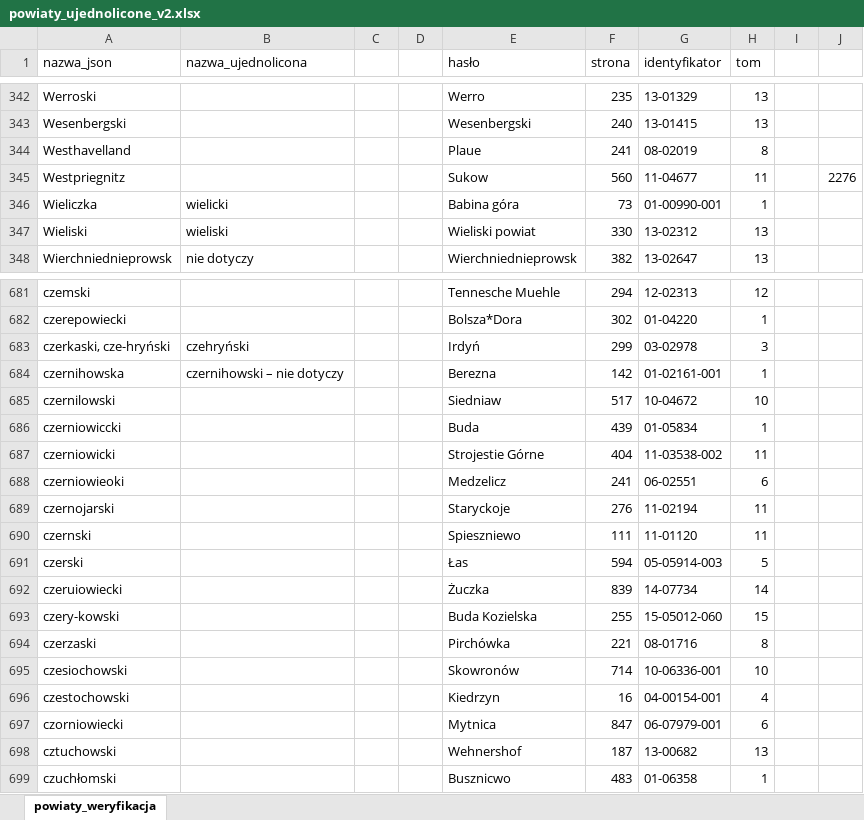
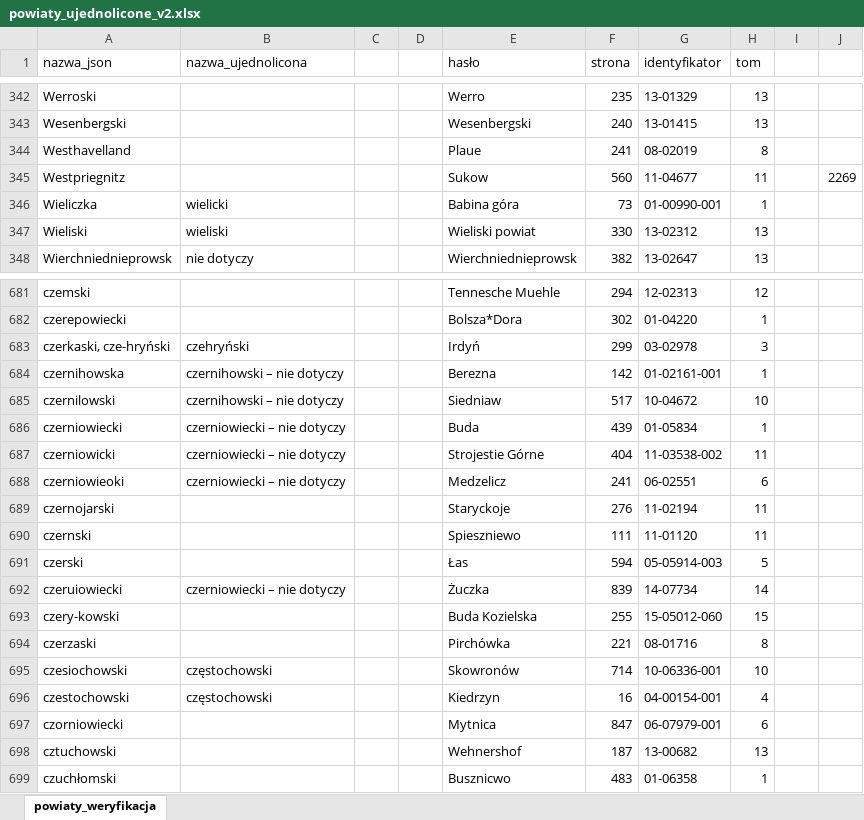
Before and after one commit to pjaskulski/sgkp_information_extraction, an Excel workbook: dictionary/powiaty_ujednolicone_v2.xlsx, sheet powiaty_weryfikacja, drawn as a sheet; only a part is shown, gaps mark what is left out; values as stored, in another font and other column widths than the file's, no cell formats; the diff names each change by its address in the sheet, - before the commit and + after, or states it on an @@ line.

```diff
--- a/dictionary/powiaty_ujednolicone_v2.xlsx (sheet powiaty_weryfikacja)
+++ b/dictionary/powiaty_ujednolicone_v2.xlsx (sheet powiaty_weryfikacja)
-J345: 2276
+J345: 2269
-B685 (nazwa_ujednolicona): (empty)
+B685 (nazwa_ujednolicona): czernihowski – nie dotyczy
-A686 (nazwa_json): czerniowiccki
+A686 (nazwa_json): czerniowiecki
-B686:B688 (nazwa_ujednolicona): (empty)
+B686:B688 (nazwa_ujednolicona): czerniowiecki – nie dotyczy
-B692 (nazwa_ujednolicona): (empty)
+B692 (nazwa_ujednolicona): czerniowiecki – nie dotyczy
-B695:B696 (nazwa_ujednolicona): (empty)
+B695:B696 (nazwa_ujednolicona): częstochowski
```
Also changed, not shown: cell formats, 6 other files.
